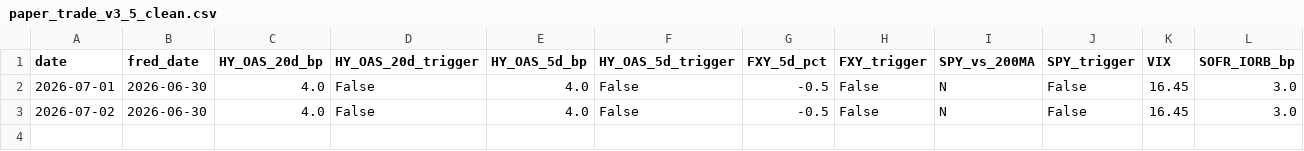
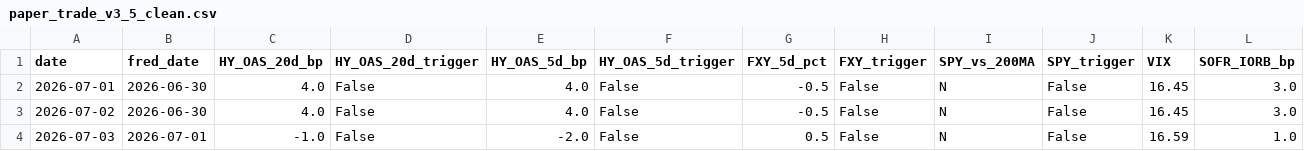
Before and after one commit to slowqqwin-beep/liquidity-monitor, a CSV file: paper_trade_v3_5_clean.csv, drawn as a sheet; only a part is shown; rows hold the shown columns only; the diff names each change by its address in the sheet, - before the commit and + after, or states it on an @@ line.

Commit message:
2026-07-03: daily update — FRED BAML advances

```diff
--- a/paper_trade_v3_5_clean.csv
+++ b/paper_trade_v3_5_clean.csv
+row 4: 2026-07-03 | 2026-07-01 | -1.0 | False | -2.0 | False | 0.5 | False | N | False | 16.59 | 1.0
```
Also changed, not shown: 2s10s.csv, data/real_yield_nowcast_history.csv, 27 other files.
